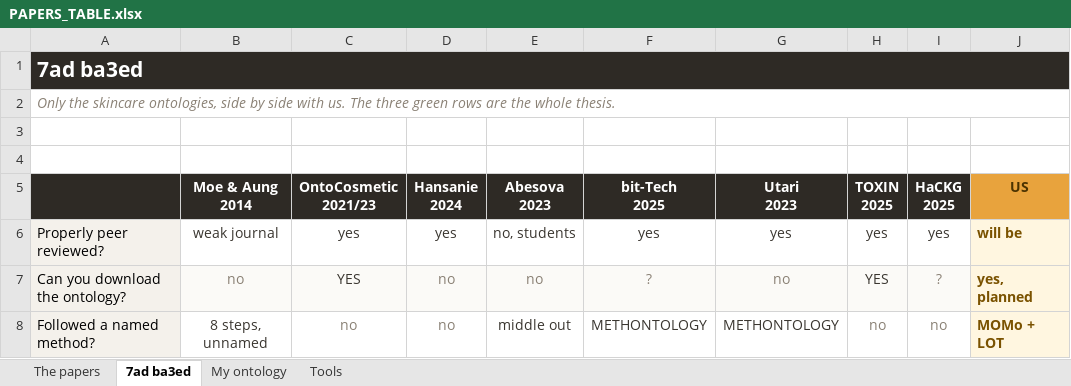
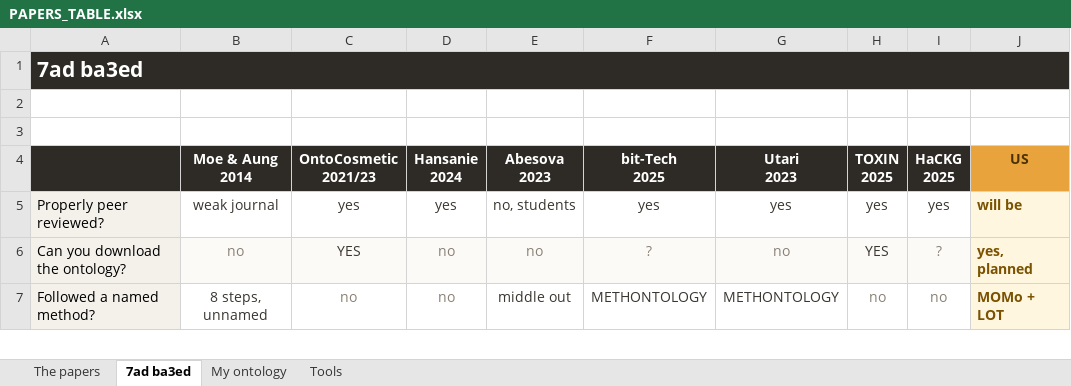
Before and after one commit to devexlynne/A-Multi-Source-Enriched-Skincare-Product-Dataset-for-Knowledge-Graph-Based-Recommendation, an Excel workbook: literature/PAPERS_TABLE.xlsx, sheet 7ad ba3ed, drawn as a sheet; only a part is shown; values as stored, in another font and other column widths than the file's, no borders; the diff names each change by its address in the sheet, - before the commit and + after, or states it on an @@ line.

```diff
--- a/literature/PAPERS_TABLE.xlsx (sheet 7ad ba3ed)
+++ b/literature/PAPERS_TABLE.xlsx (sheet 7ad ba3ed)
-row 2: Only the skincare ontologies, side by side with us. The three green rows are the whole thesis.
```
Also changed, not shown: sheet The papers, 8 other files.
